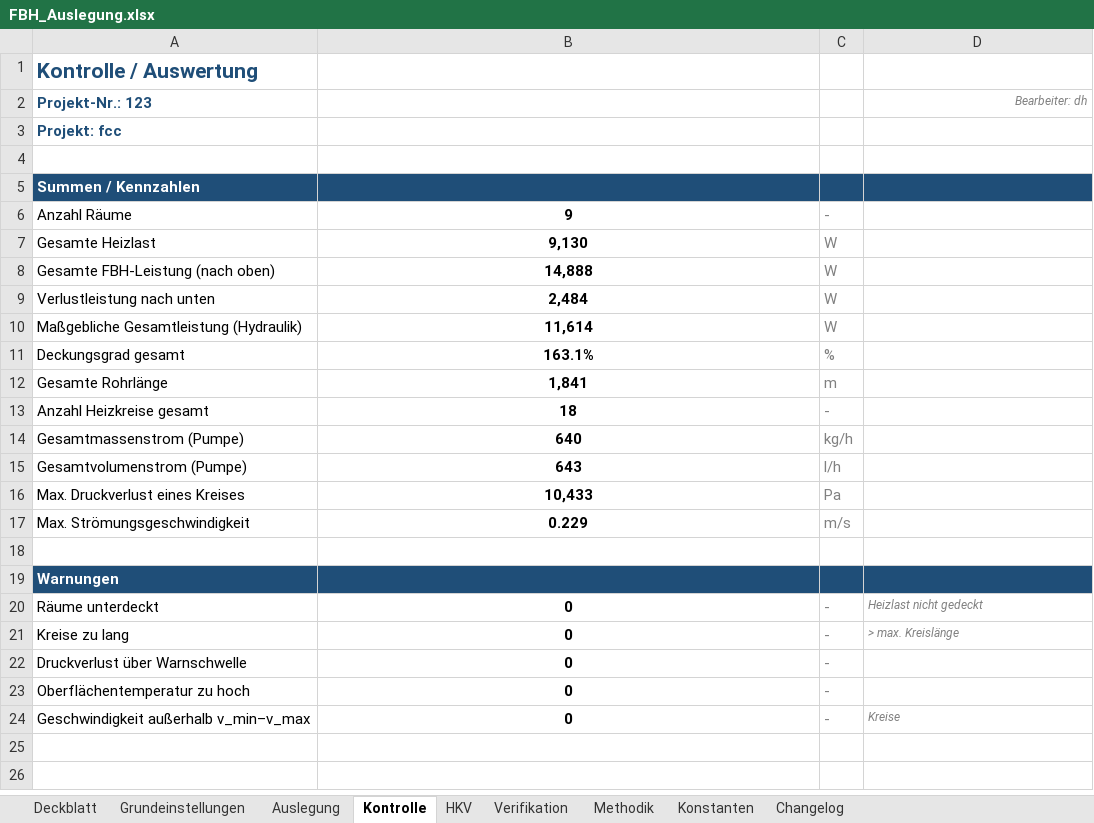
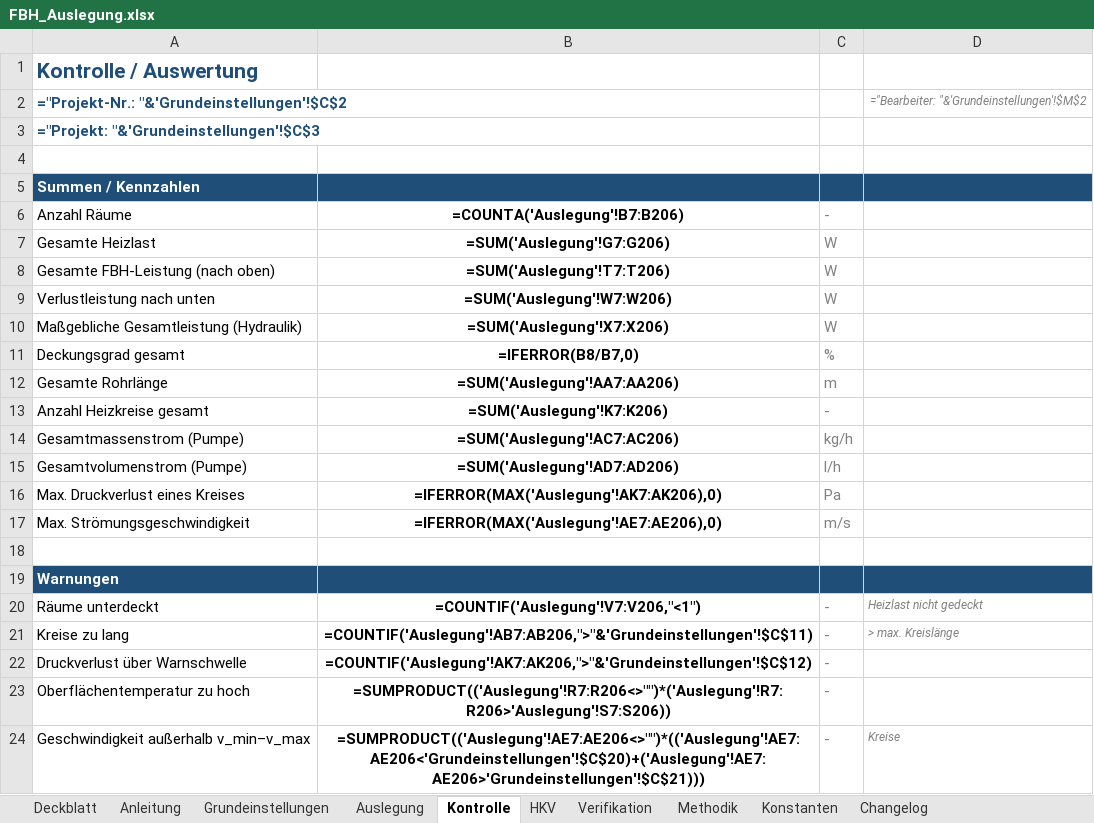
Before and after one commit to diffad/agnFBHExcel, an Excel workbook: FBH_Auslegung.xlsx, sheet Kontrolle, drawn as a sheet; values as stored, in another font and other column widths than the file's, no borders; formulas without a stored value are shown as written; charts and pictures and conditional formats not drawn; removed rows and columns are numbered as before the commit, all else as after; the diff names each change by its address in the sheet, - before the commit and + after, or states it on an @@ line.

```diff
--- a/FBH_Auslegung.xlsx (sheet Kontrolle)
+++ b/FBH_Auslegung.xlsx (sheet Kontrolle)
+sheet tab: Anleitung
-row 2: Projekt-Nr.: 123 |  |  | Bearbeiter: dh
+row 2: ="Projekt-Nr.: "&'Grundeinstellungen'!$C$2 |  |  | ="Bearbeiter: "&'Grundeinstellungen'!$M$2
-A3: Projekt: fcc
+A3: ="Projekt: "&'Grundeinstellungen'!$C$3
-B6: 9
+B6: =COUNTA('Auslegung'!B7:B206)
-B7: 9,130
+B7: =SUM('Auslegung'!G7:G206)
-B8: 14,888
+B8: =SUM('Auslegung'!T7:T206)
-B9: 2,484
+B9: =SUM('Auslegung'!W7:W206)
-B10: 11,614
+B10: =SUM('Auslegung'!X7:X206)
-B11: 163.1%
+B11: =IFERROR(B8/B7,0)
-B12: 1,841
+B12: =SUM('Auslegung'!AA7:AA206)
-B13: 18
+B13: =SUM('Auslegung'!K7:K206)
-B14: 640
+B14: =SUM('Auslegung'!AC7:AC206)
-B15: 643
+B15: =SUM('Auslegung'!AD7:AD206)
-B16: 10,433
+B16: =IFERROR(MAX('Auslegung'!AK7:AK206),0)
-B17: 0.229
+B17: =IFERROR(MAX('Auslegung'!AE7:AE206),0)
-B20: 0
+B20: =COUNTIF('Auslegung'!V7:V206,"<1")
-B21: 0
+B21: =COUNTIF('Auslegung'!AB7:AB206,">"&'Grundeinstellungen'!$C$11)
-B22: 0
+B22: =COUNTIF('Auslegung'!AK7:AK206,">"&'Grundeinstellungen'!$C$12)
-B23: 0
+B23: =SUMPRODUCT(('Auslegung'!R7:R206<>"")*('Auslegung'!R7:R206>'Auslegung'!S7:S206))
-B24: 0
+B24: =SUMPRODUCT(('Auslegung'!AE7:AE206<>"")*(('Auslegung'!AE7:AE206<'Grundeinstellungen'!$C$20)+('Auslegung'!AE7:AE206>'Grundeinstellungen'!$C$21)))
```
Also changed, not shown: sheet Auslegung, sheet HKV, sheet Verifikation, sheet Grundeinstellungen, sheet Konstanten, sheet Changelog, 1 more sheet, hidden cells, charts or pictures, 2 other files.
